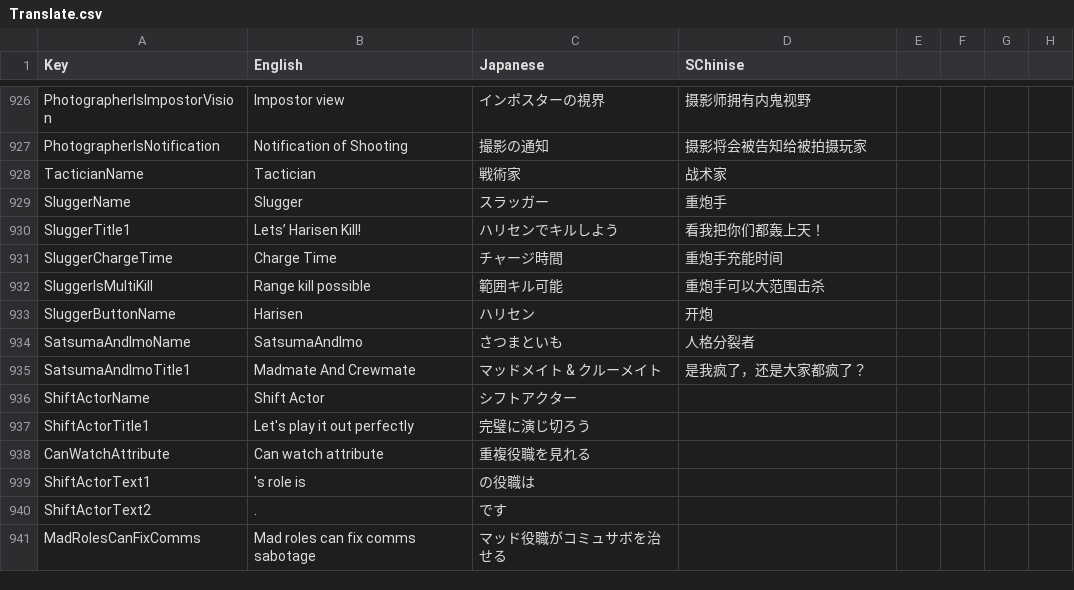
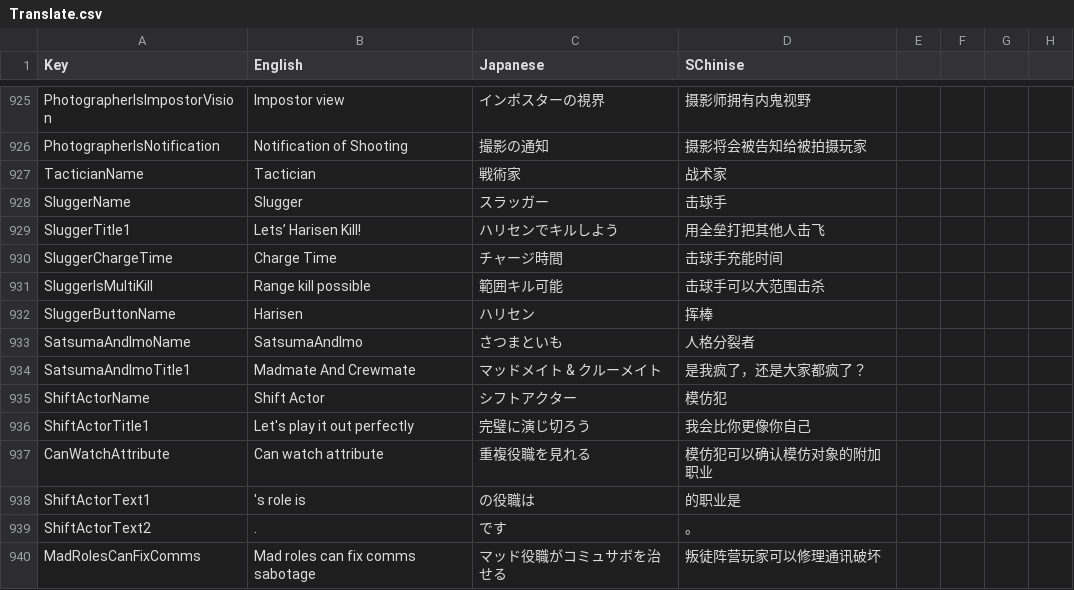
Before and after one commit to SuperNewRoles/SuperNewRoles, a CSV file: SuperNewRoles/Resources/Translate.csv, drawn as a sheet; only a part is shown, gaps mark what is left out; the diff covers the shown part only.

Commit message:
SChinise csv update

```diff
--- a/SuperNewRoles/Resources/Translate.csv
+++ b/SuperNewRoles/Resources/Translate.csv
@@ -930,14 +929,14 @@ PhotographerIsNotification,Notification of Shooting,撮影の通知,摄影将会
 TacticianName,Tactician,戦術家,战术家
-SluggerName,Slugger,スラッガー,重炮手
-SluggerTitle1,Lets’ Harisen Kill!,ハリセンでキルしよう,看我把你们都轰上天！
-SluggerChargeTime,Charge Time,チャージ時間,重炮手充能时间
-SluggerIsMultiKill,Range kill possible,範囲キル可能,重炮手可以大范围击杀
-SluggerButtonName,Harisen,ハリセン,开炮
+SluggerName,Slugger,スラッガー,击球手
+SluggerTitle1,Lets’ Harisen Kill!,ハリセンでキルしよう,用全垒打把其他人击飞
+SluggerChargeTime,Charge Time,チャージ時間,击球手充能时间
+SluggerIsMultiKill,Range kill possible,範囲キル可能,击球手可以大范围击杀
+SluggerButtonName,Harisen,ハリセン,挥棒
 SatsumaAndImoName,SatsumaAndImo,さつまといも,人格分裂者
 SatsumaAndImoTitle1,Madmate And Crewmate,マッドメイト & クルーメイト,是我疯了，还是大家都疯了？
-ShiftActorName,Shift Actor,シフトアクター
-ShiftActorTitle1,Let's play it out perfectly,完璧に演じ切ろう
-CanWatchAttribute,Can watch attribute,重複役職を見れる
-ShiftActorText1,'s role is,の役職は
-ShiftActorText2,.,です
-MadRolesCanFixComms,Mad roles can fix comms sabotage,マッド役職がコミュサボを治せる
+ShiftActorName,Shift Actor,シフトアクター,模仿犯
+ShiftActorTitle1,Let's play it out perfectly,完璧に演じ切ろう,我会比你更像你自己
+CanWatchAttribute,Can watch attribute,重複役職を見れる,模仿犯可以确认模仿对象的附加职业
+ShiftActorText1,'s role is,の役職は,的职业是
+ShiftActorText2,.,です,。
+MadRolesCanFixComms,Mad roles can fix comms sabotage,マッド役職がコミュサボを治せる,叛徒阵营玩家可以修理通讯破坏
```
Also changed, not shown: 1 removed row and 111 edited cells elsewhere in this file.
